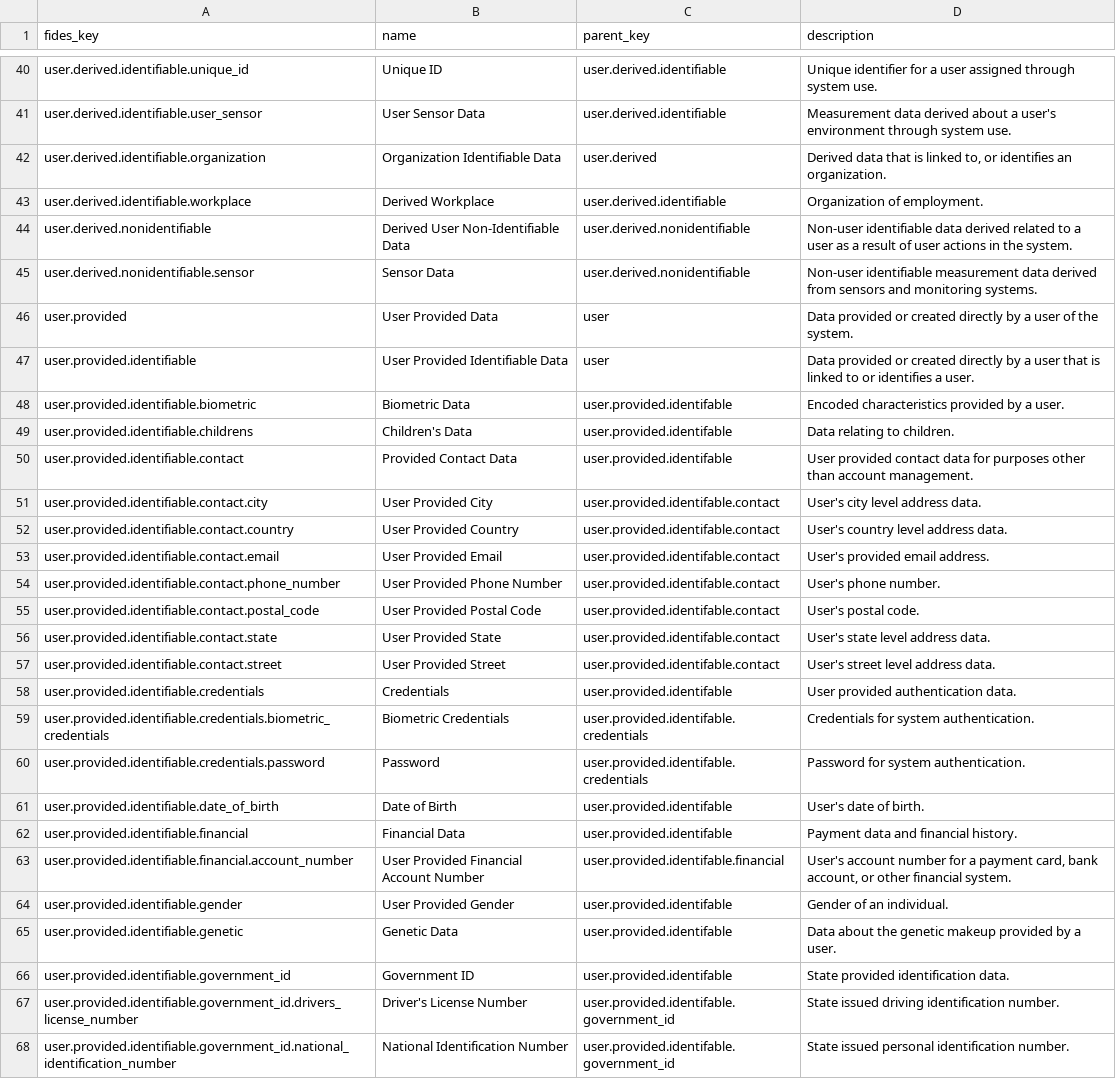
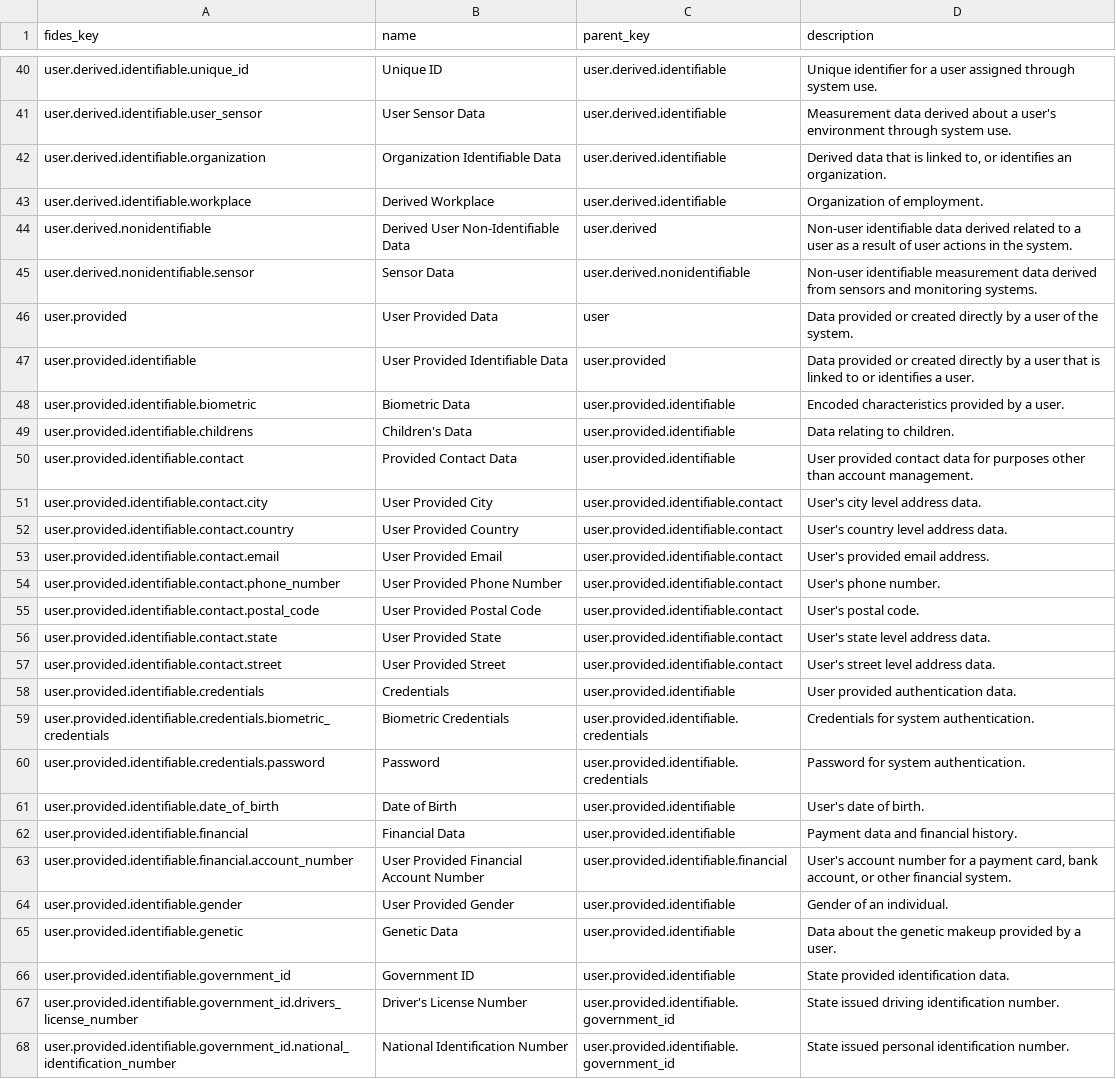
Before and after one commit to IABTechLab/fideslang, a CSV file: data_categories.csv, drawn as a sheet; only a part is shown, gaps mark what is left out; the diff covers the shown part only; the diff names each change by its address in the sheet, - before the commit and + after, or states it on an @@ line.

```diff
--- a/data_categories.csv
+++ b/data_categories.csv
-C42 (parent_key): user.derived
+C42 (parent_key): user.derived.identifiable
-C44 (parent_key): user.derived.nonidentifiable
+C44 (parent_key): user.derived
-C47 (parent_key): user
+C47 (parent_key): user.provided
-C48:C50 (parent_key): user.provided.identifable
+C48:C50 (parent_key): user.provided.identifiable
-C51:C57 (parent_key): user.provided.identifable.contact
+C51:C57 (parent_key): user.provided.identifiable.contact
-C58 (parent_key): user.provided.identifable
+C58 (parent_key): user.provided.identifiable
-C59:C60 (parent_key): user.provided.identifable.credentials
+C59:C60 (parent_key): user.provided.identifiable.credentials
-C61:C62 (parent_key): user.provided.identifable
+C61:C62 (parent_key): user.provided.identifiable
-C63 (parent_key): user.provided.identifable.financial
+C63 (parent_key): user.provided.identifiable.financial
-C64:C66 (parent_key): user.provided.identifable
+C64:C66 (parent_key): user.provided.identifiable
-C67:C68 (parent_key): user.provided.identifable.government_id
+C67:C68 (parent_key): user.provided.identifiable.government_id
```
Also changed, not shown: 11 edited cells elsewhere in this file, data_uses.csv, 7 other files.
